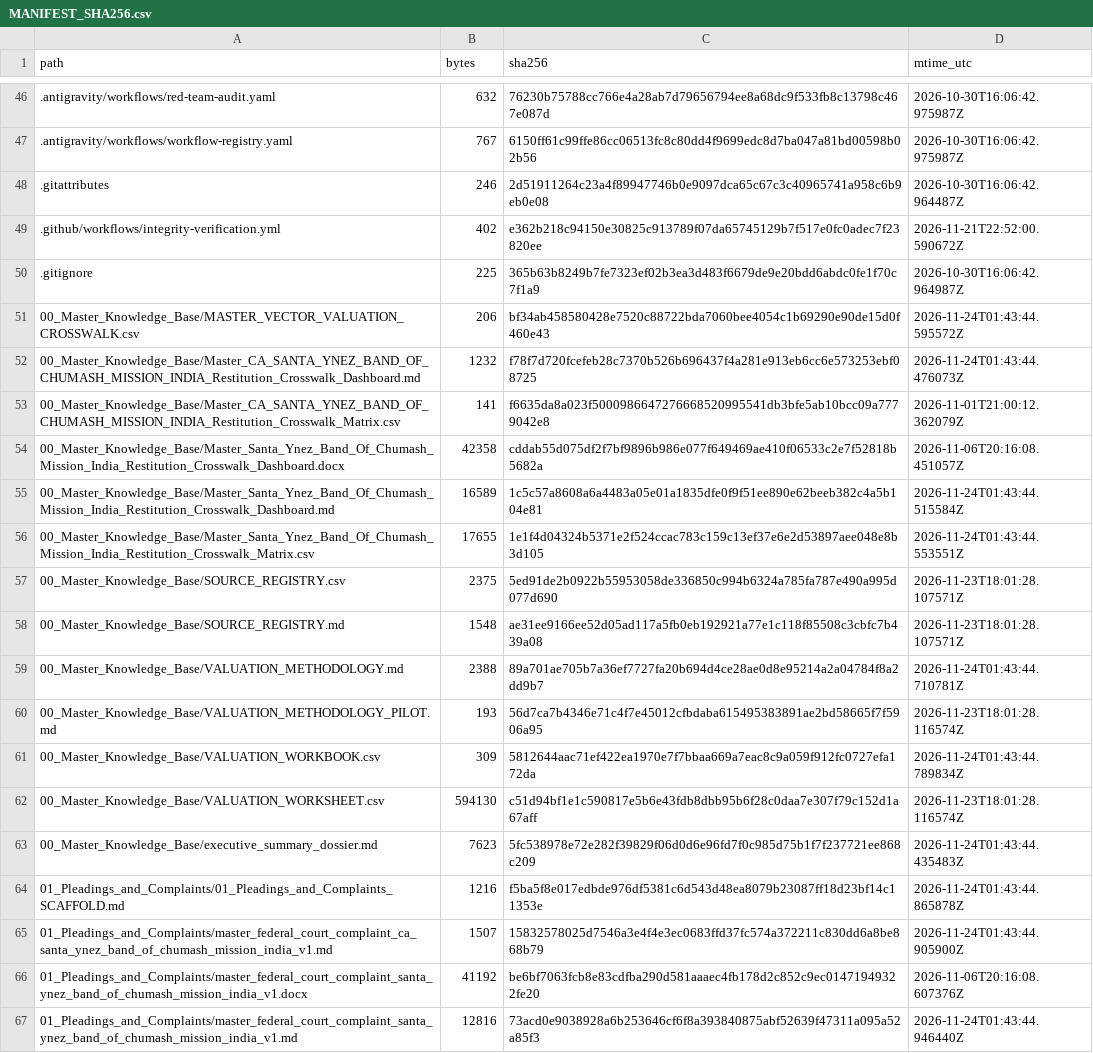
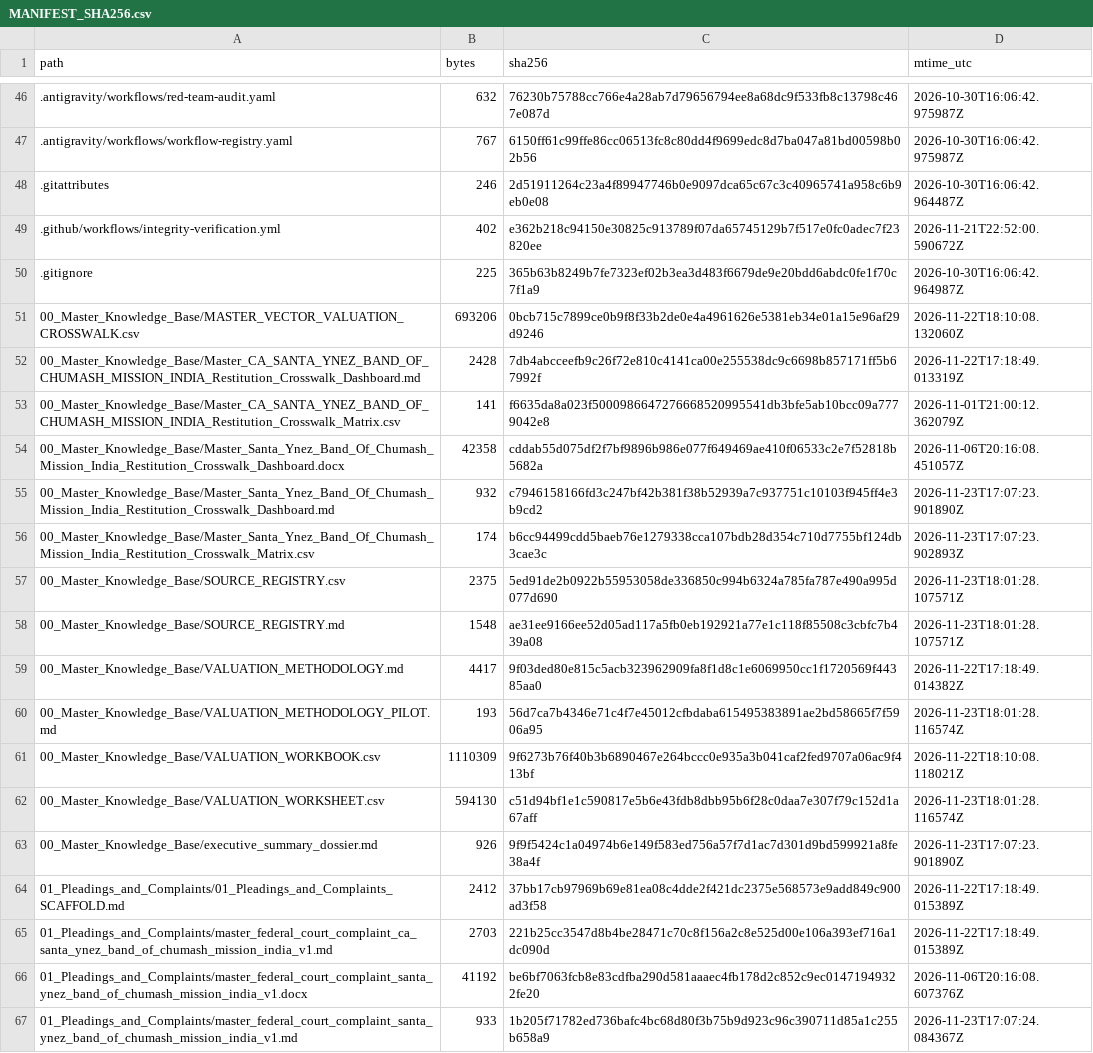
Before and after one commit to GlobalRestitutionAlliance/turtle-island-us-ca-santa-ynez-band-of-chumash-mission-india-master-litigation, a CSV file: 99_Archives_and_Manifests/MANIFEST_SHA256.csv, drawn as a sheet; only a part is shown, gaps mark what is left out; the diff covers the shown part only.

```diff
--- a/99_Archives_and_Manifests/MANIFEST_SHA256.csv
+++ b/99_Archives_and_Manifests/MANIFEST_SHA256.csv
@@ -50,18 +50,18 @@ path,bytes,sha256,mtime_utc
 .gitignore,225,365b63b8249b7fe7323ef02b3ea3d483f6679de9e20bdd6abdc0fe1f70c7f1a9,2026-10-30T16:06:42.964987Z
-00_Master_Knowledge_Base/MASTER_VECTOR_VALUATION_CROSSWALK.csv,206,bf34ab458580428e7520c88722bda7060bee4054c1b69290e90de15d0f460e43,2026-11-24T01:43:44.595572Z
-00_Master_Knowledge_Base/Master_CA_SANTA_YNEZ_BAND_OF_CHUMASH_MISSION_INDIA_Restitution_Crosswalk_Dashboard.md,1232,f78f7d720fcefeb28c7370b526b696437f4a281e913eb6cc6e573253ebf08725,2026-11-24T01:43:44.476073Z
+00_Master_Knowledge_Base/MASTER_VECTOR_VALUATION_CROSSWALK.csv,693206,0bcb715c7899ce0b9f8f33b2de0e4a4961626e5381eb34e01a15e96af29d9246,2026-11-22T18:10:08.132060Z
+00_Master_Knowledge_Base/Master_CA_SANTA_YNEZ_BAND_OF_CHUMASH_MISSION_INDIA_Restitution_Crosswalk_Dashboard.md,2428,7db4abcceefb9c26f72e810c4141ca00e255538dc9c6698b857171ff5b67992f,2026-11-22T17:18:49.013319Z
 00_Master_Knowledge_Base/Master_CA_SANTA_YNEZ_BAND_OF_CHUMASH_MISSION_INDIA_Restitution_Crosswalk_Matrix.csv,141,f6635da8a023f5000986647276668520995541db3bfe5ab10bcc09a7779042e8,2026-11-01T21:00:12.362079Z
 00_Master_Knowledge_Base/Master_Santa_Ynez_Band_Of_Chumash_Mission_India_Restitution_Crosswalk_Dashboard.docx,42358,cddab55d075df2f7bf9896b986e077f649469ae410f06533c2e7f52818b5682a,2026-11-06T20:16:08.451057Z
-00_Master_Knowledge_Base/Master_Santa_Ynez_Band_Of_Chumash_Mission_India_Restitution_Crosswalk_Dashboard.md,16589,1c5c57a8608a6a4483a05e01a1835dfe0f9f51ee890e62beeb382c4a5b104e81,2026-11-24T01:43:44.515584Z
-00_Master_Knowledge_Base/Master_Santa_Ynez_Band_Of_Chumash_Mission_India_Restitution_Crosswalk_Matrix.csv,17655,1e1f4d04324b5371e2f524ccac783c159c13ef37e6e2d53897aee048e8b3d105,2026-11-24T01:43:44.553551Z
+00_Master_Knowledge_Base/Master_Santa_Ynez_Band_Of_Chumash_Mission_India_Restitution_Crosswalk_Dashboard.md,932,c7946158166fd3c247bf42b381f38b52939a7c937751c10103f945ff4e3b9cd2,2026-11-23T17:07:23.901890Z
+00_Master_Knowledge_Base/Master_Santa_Ynez_Band_Of_Chumash_Mission_India_Restitution_Crosswalk_Matrix.csv,174,b6cc94499cdd5baeb76e1279338cca107bdb28d354c710d7755bf124db3cae3c,2026-11-23T17:07:23.902893Z
 00_Master_Knowledge_Base/SOURCE_REGISTRY.csv,2375,5ed91de2b0922b55953058de336850c994b6324a785fa787e490a995d077d690,2026-11-23T18:01:28.107571Z
 00_Master_Knowledge_Base/SOURCE_REGISTRY.md,1548,ae31ee9166ee52d05ad117a5fb0eb192921a77e1c118f85508c3cbfc7b439a08,2026-11-23T18:01:28.107571Z
-00_Master_Knowledge_Base/VALUATION_METHODOLOGY.md,2388,89a701ae705b7a36ef7727fa20b694d4ce28ae0d8e95214a2a04784f8a2dd9b7,2026-11-24T01:43:44.710781Z
+00_Master_Knowledge_Base/VALUATION_METHODOLOGY.md,4417,9f03ded80e815c5acb323962909fa8f1d8c1e6069950cc1f1720569f44385aa0,2026-11-22T17:18:49.014382Z
 00_Master_Knowledge_Base/VALUATION_METHODOLOGY_PILOT.md,193,56d7ca7b4346e71c4f7e45012cfbdaba615495383891ae2bd58665f7f5906a95,2026-11-23T18:01:28.116574Z
-00_Master_Knowledge_Base/VALUATION_WORKBOOK.csv,309,5812644aac71ef422ea1970e7f7bbaa669a7eac8c9a059f912fc0727efa172da,2026-11-24T01:43:44.789834Z
+00_Master_Knowledge_Base/VALUATION_WORKBOOK.csv,1110309,9f6273b76f40b3b6890467e264bccc0e935a3b041caf2fed9707a06ac9f413bf,2026-11-22T18:10:08.118021Z
 00_Master_Knowledge_Base/VALUATION_WORKSHEET.csv,594130,c51d94bf1e1c590817e5b6e43fdb8dbb95b6f28c0daa7e307f79c152d1a67aff,2026-11-23T18:01:28.116574Z
-00_Master_Knowledge_Base/executive_summary_dossier.md,7623,5fc538978e72e282f39829f06d0d6e96fd7f0c985d75b1f7f237721ee868c209,2026-11-24T01:43:44.435483Z
-01_Pleadings_and_Complaints/01_Pleadings_and_Complaints_SCAFFOLD.md,1216,f5ba5f8e017edbde976df5381c6d543d48ea8079b23087ff18d23bf14c11353e,2026-11-24T01:43:44.865878Z
-01_Pleadings_and_Complaints/master_federal_court_complaint_ca_santa_ynez_band_of_chumash_mission_india_v1.md,1507,15832578025d7546a3e4f4e3ec0683ffd37fc574a372211c830dd6a8be868b79,2026-11-24T01:43:44.905900Z
+00_Master_Knowledge_Base/executive_summary_dossier.md,926,9f9f5424c1a04974b6e149f583ed756a57f7d1ac7d301d9bd599921a8fe38a4f,2026-11-23T17:07:23.901890Z
+01_Pleadings_and_Complaints/01_Pleadings_and_Complaints_SCAFFOLD.md,2412,37bb17cb97969b69e81ea08c4dde2f421dc2375e568573e9add849c900ad3f58,2026-11-22T17:18:49.015389Z
+01_Pleadings_and_Complaints/master_federal_court_complaint_ca_santa_ynez_band_of_chumash_mission_india_v1.md,2703,221b25cc3547d8b4be28471c70c8f156a2c8e525d00e106a393ef716a1dc090d,2026-11-22T17:18:49.015389Z
 01_Pleadings_and_Complaints/master_federal_court_complaint_santa_ynez_band_of_chumash_mission_india_v1.docx,41192,be6bf7063fcb8e83cdfba290d581aaaec4fb178d2c852c9ec01471949322fe20,2026-11-06T20:16:08.607376Z
-01_Pleadings_and_Complaints/master_federal_court_complaint_santa_ynez_band_of_chumash_mission_india_v1.md,12816,73acd0e9038928a6b253646cf6f8a393840875abf52639f47311a095a52a85f3,2026-11-24T01:43:44.946440Z
+01_Pleadings_and_Complaints/master_federal_court_complaint_santa_ynez_band_of_chumash_mission_india_v1.md,933,1b205f71782ed736bafc4bc68d80f3b75b9d923c96c390711d85a1c255b658a9,2026-11-23T17:07:24.084367Z
```
Also changed, not shown: 80 edited cells elsewhere in this file, 37 other files.
